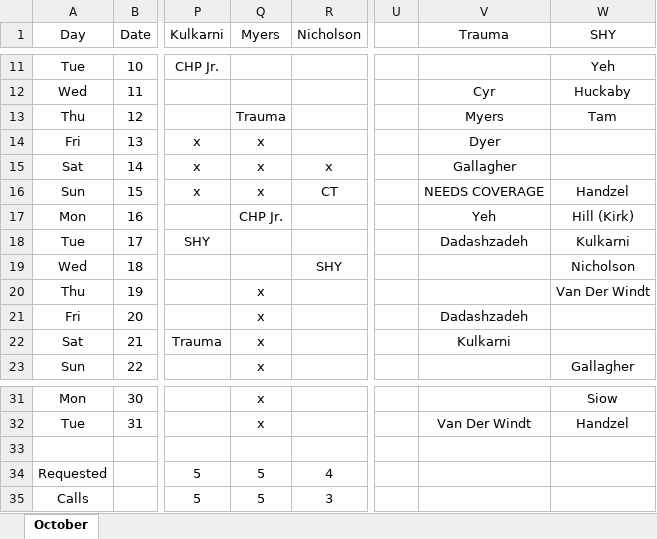
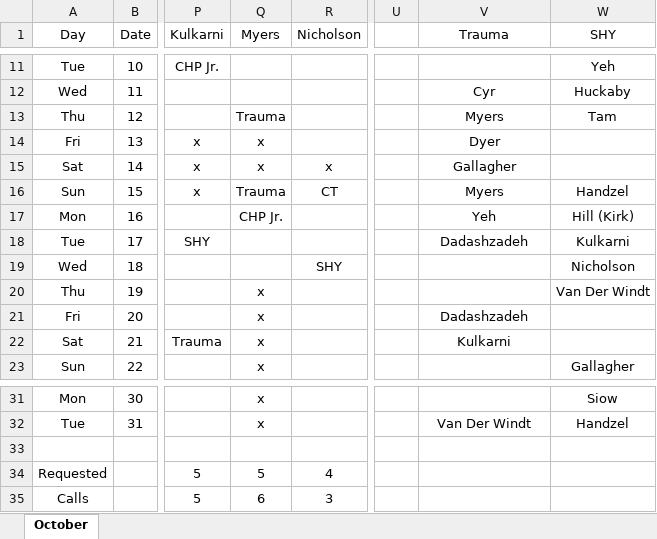
Before and after one commit to handzelrm/moonlighting, an Excel workbook: October 2017 Moonlighting Final.xlsm, sheet October, drawn as a sheet; only a part is shown, gaps mark what is left out; values as stored, in another font and other column widths than the file's, no borders; conditional formats not drawn; the diff names each change by its address in the sheet, - before the commit and + after, or states it on an @@ line.

```diff
--- a/October 2017 Moonlighting Final.xlsm (sheet October)
+++ b/October 2017 Moonlighting Final.xlsm (sheet October)
-Q16 (Myers): x
+Q16 (Myers): Trauma
-V16 (Trauma): NEEDS COVERAGE
+V16 (Trauma): Myers
-Q35 (Myers): 5
+Q35 (Myers): 6
```
Also changed, not shown: resident_holiday_requests.xlsx.
